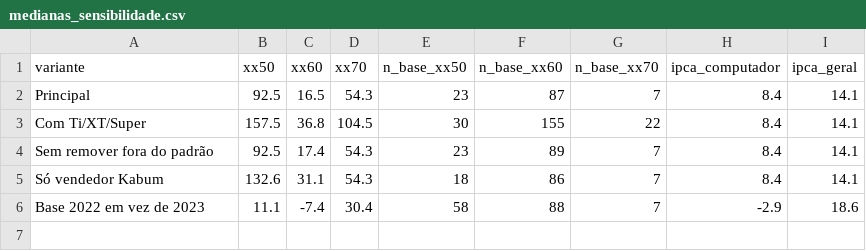
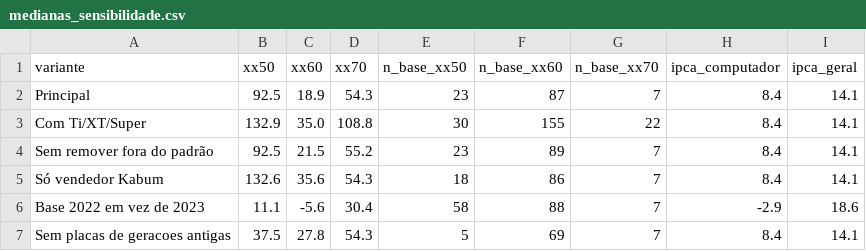
Before and after one commit to Dhstefanoski/ipca-placas-de-video, a CSV file: dados/medianas_sensibilidade.csv, drawn as a sheet.

```diff
--- a/dados/medianas_sensibilidade.csv
+++ b/dados/medianas_sensibilidade.csv
@@ -1,6 +1,7 @@
 variante,xx50,xx60,xx70,n_base_xx50,n_base_xx60,n_base_xx70,ipca_computador,ipca_geral
-Principal,92.5,16.5,54.3,23,87,7,8.4,14.1
-Com Ti/XT/Super,157.5,36.8,104.5,30,155,22,8.4,14.1
-Sem remover fora do padrão,92.5,17.4,54.3,23,89,7,8.4,14.1
-Só vendedor Kabum,132.6,31.1,54.3,18,86,7,8.4,14.1
-Base 2022 em vez de 2023,11.1,-7.4,30.4,58,88,7,-2.9,18.6
+Principal,92.5,18.9,54.3,23,87,7,8.4,14.1
+Com Ti/XT/Super,132.9,35.0,108.8,30,155,22,8.4,14.1
+Sem remover fora do padrão,92.5,21.5,55.2,23,89,7,8.4,14.1
+Só vendedor Kabum,132.6,35.6,54.3,18,86,7,8.4,14.1
+Base 2022 em vez de 2023,11.1,-5.6,30.4,58,88,7,-2.9,18.6
+Sem placas de geracoes antigas,37.5,27.8,54.3,5,69,7,8.4,14.1
```
Also changed, not shown: dados/conferencia_faixas.csv, dados/indices.csv, 11 other files.
